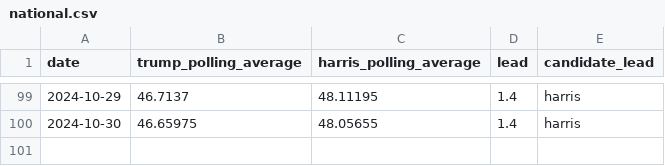
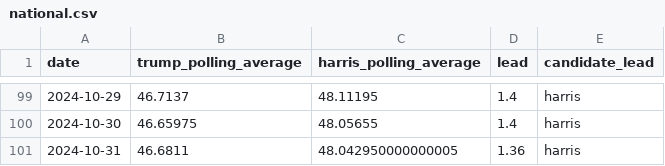
Before and after one commit to tomvaillant/us-wahl-data, a CSV file: national.csv, drawn as a sheet; only a part is shown, gaps mark what is left out; the diff names each change by its address in the sheet, - before the commit and + after, or states it on an @@ line.

```diff
--- a/national.csv
+++ b/national.csv
+row 101: 2024-10-31 | 46.6811 | 48.042950000000005 | 1.36 | harris
```
Also changed, not shown: arizona.csv, map_widget.csv, 6 other files.
